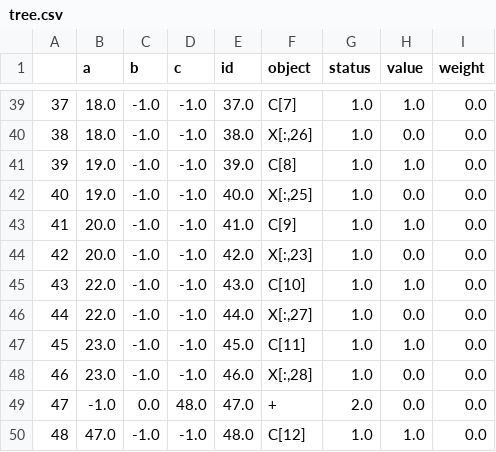
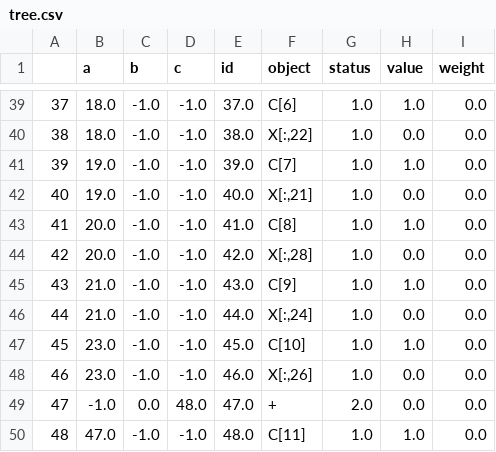
Before and after one commit to yetkinyilmaz/kaggle_seguro, a CSV file: tree.csv, drawn as a sheet; only a part is shown, gaps mark what is left out; the diff covers the shown part only.

```diff
--- a/tree.csv
+++ b/tree.csv
@@ -39,12 +39,12 @@
-37,18.0,-1.0,-1.0,37.0,C[7],1.0,1.0,0.0
-38,18.0,-1.0,-1.0,38.0,"X[:,26]",1.0,0.0,0.0
-39,19.0,-1.0,-1.0,39.0,C[8],1.0,1.0,0.0
-40,19.0,-1.0,-1.0,40.0,"X[:,25]",1.0,0.0,0.0
-41,20.0,-1.0,-1.0,41.0,C[9],1.0,1.0,0.0
-42,20.0,-1.0,-1.0,42.0,"X[:,23]",1.0,0.0,0.0
-43,22.0,-1.0,-1.0,43.0,C[10],1.0,1.0,0.0
-44,22.0,-1.0,-1.0,44.0,"X[:,27]",1.0,0.0,0.0
-45,23.0,-1.0,-1.0,45.0,C[11],1.0,1.0,0.0
-46,23.0,-1.0,-1.0,46.0,"X[:,28]",1.0,0.0,0.0
+37,18.0,-1.0,-1.0,37.0,C[6],1.0,1.0,0.0
+38,18.0,-1.0,-1.0,38.0,"X[:,22]",1.0,0.0,0.0
+39,19.0,-1.0,-1.0,39.0,C[7],1.0,1.0,0.0
+40,19.0,-1.0,-1.0,40.0,"X[:,21]",1.0,0.0,0.0
+41,20.0,-1.0,-1.0,41.0,C[8],1.0,1.0,0.0
+42,20.0,-1.0,-1.0,42.0,"X[:,28]",1.0,0.0,0.0
+43,21.0,-1.0,-1.0,43.0,C[9],1.0,1.0,0.0
+44,21.0,-1.0,-1.0,44.0,"X[:,24]",1.0,0.0,0.0
+45,23.0,-1.0,-1.0,45.0,C[10],1.0,1.0,0.0
+46,23.0,-1.0,-1.0,46.0,"X[:,26]",1.0,0.0,0.0
 47,-1.0,0.0,48.0,47.0,+,2.0,0.0,0.0
-48,47.0,-1.0,-1.0,48.0,C[12],1.0,1.0,0.0
+48,47.0,-1.0,-1.0,48.0,C[11],1.0,1.0,0.0
```
Also changed, not shown: 79 edited cells elsewhere in this file, 3 other files.
